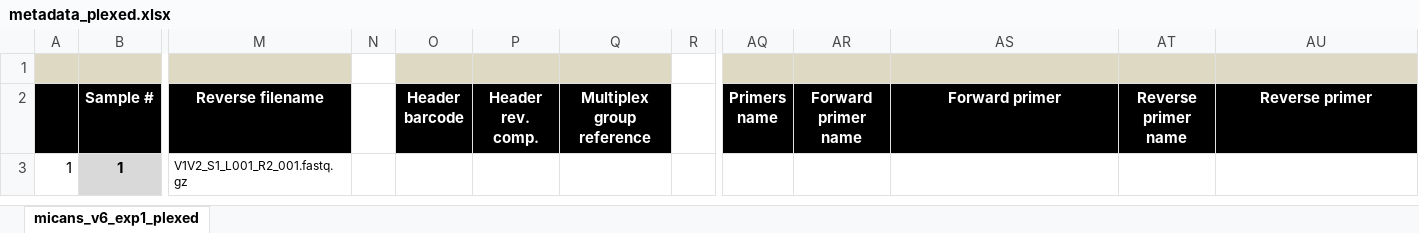
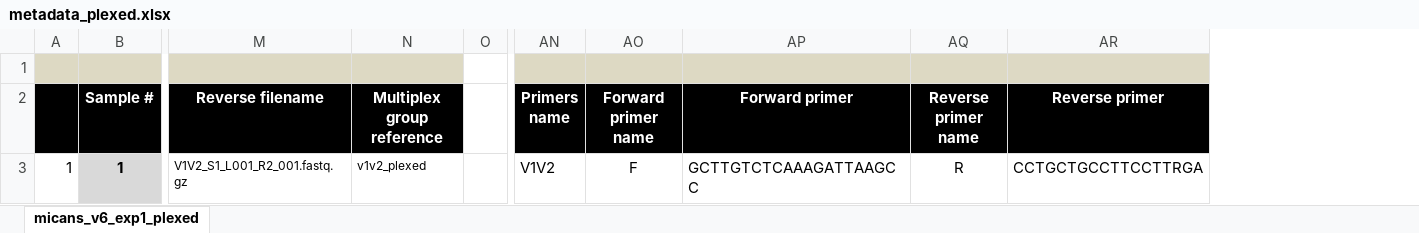
Before and after one commit to xapple/sifes, an Excel workbook: metadata/excel/projects/unige/desalt_plexed/metadata_plexed.xlsx, sheet micans_v6_exp1_plexed, drawn as a sheet; only a part is shown, gaps mark what is left out; values as stored, in another font and other column widths than the file's, no borders; conditional formats not drawn; removed rows and columns are numbered as before the commit, all else as after; the diff names each change by its address in the sheet, - before the commit and + after, or states it on an @@ line.

```diff
--- a/metadata/excel/projects/unige/desalt_plexed/metadata_plexed.xlsx (sheet micans_v6_exp1_plexed)
+++ b/metadata/excel/projects/unige/desalt_plexed/metadata_plexed.xlsx (sheet micans_v6_exp1_plexed)
-column N, empty
-column O (Header barcode), empty
-column P (Header rev. comp.), empty
-N3 (Multiplex group reference): (empty)
+N3 (Multiplex group reference): v1v2_plexed
-AN3 (Primers name): (empty)
+AN3 (Primers name): V1V2
-AO3 (Forward primer name): (empty)
+AO3 (Forward primer name): F
-AP3 (Forward primer): (empty)
+AP3 (Forward primer): GCTTGTCTCAAAGATTAAGCC
-AQ3 (Reverse primer name): (empty)
+AQ3 (Reverse primer name): R
-AR3 (Reverse primer): (empty)
+AR3 (Reverse primer): CCTGCTGCCTTCCTTRGA
```
Also changed, not shown: formulas that keep their value, 5 other files.
